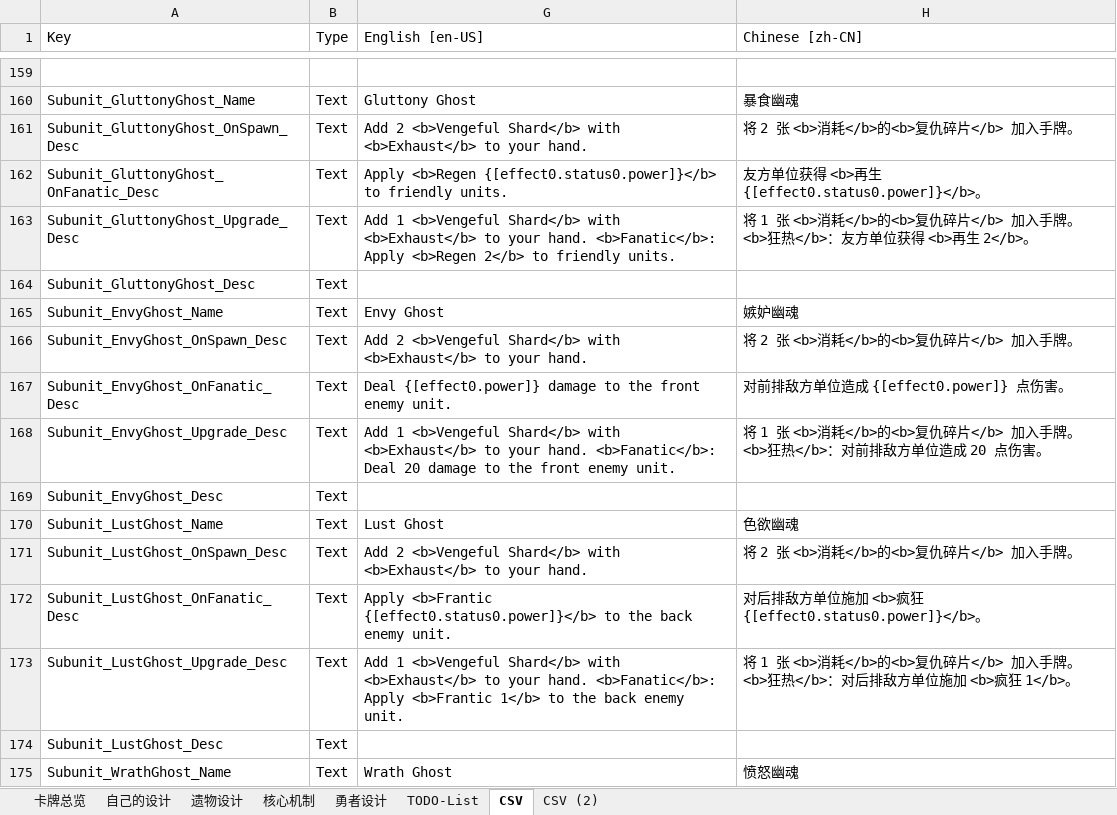
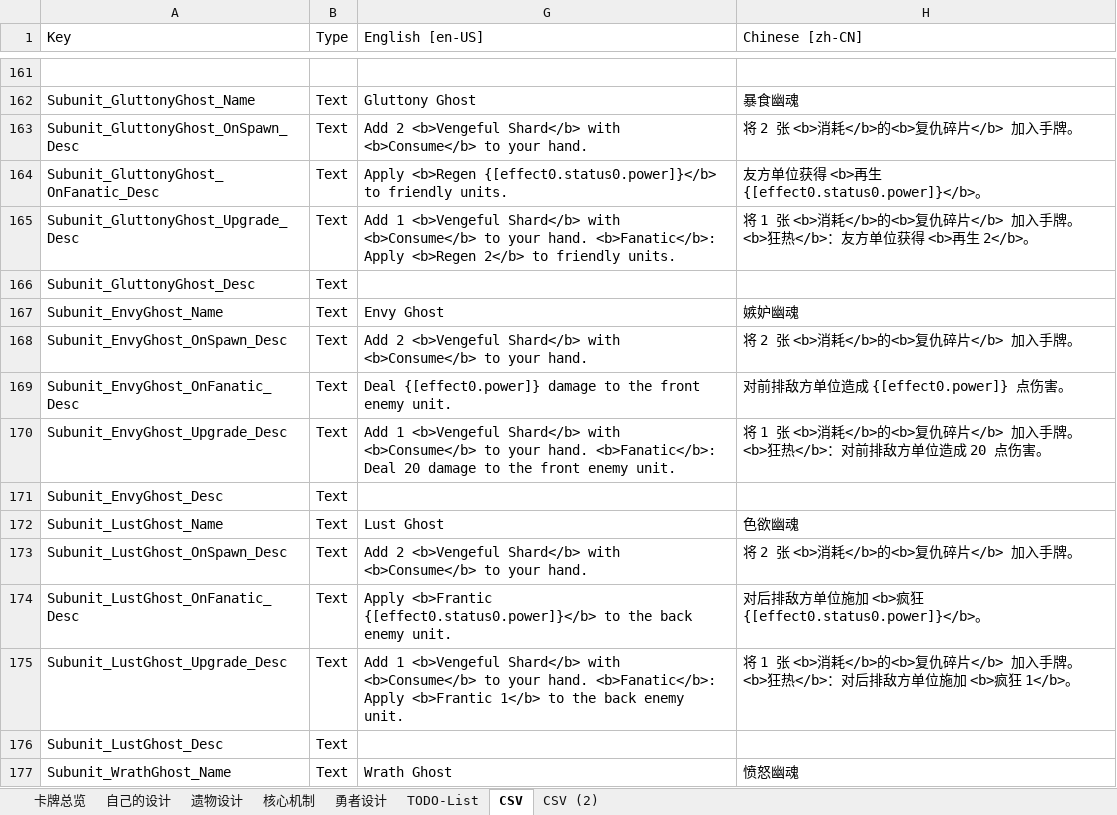
Before and after one commit to CodePointer/CubusClan, an Excel workbook: DesignDoc.xlsx, sheet CSV, drawn as a sheet; only a part is shown, gaps mark what is left out; values as stored, in another font and other column widths than the file's, no borders; addresses are those after the commit; the diff covers the shown part only; the diff names each change by its address in the sheet, - before the commit and + after, or states it on an @@ line.

```diff
--- a/DesignDoc.xlsx (sheet CSV)
+++ b/DesignDoc.xlsx (sheet CSV)
-G163 (English [en-US]): …Shard</b> with <b>Exhaust</b> to your…
+G163 (English [en-US]): …Shard</b> with <b>Consume</b> to your…
-G165 (English [en-US]): …Shard</b> with <b>Exhaust</b> to your…
+G165 (English [en-US]): …Shard</b> with <b>Consume</b> to your…
-G168 (English [en-US]): …Shard</b> with <b>Exhaust</b> to your…
+G168 (English [en-US]): …Shard</b> with <b>Consume</b> to your…
-G170 (English [en-US]): …Shard</b> with <b>Exhaust</b> to your…
+G170 (English [en-US]): …Shard</b> with <b>Consume</b> to your…
-G173 (English [en-US]): …Shard</b> with <b>Exhaust</b> to your…
+G173 (English [en-US]): …Shard</b> with <b>Consume</b> to your…
-G175 (English [en-US]): …Shard</b> with <b>Exhaust</b> to your…
+G175 (English [en-US]): …Shard</b> with <b>Consume</b> to your…
```
Also changed, not shown: 2 added rows and 45 edited cells elsewhere in this sheet, 8 other files.
